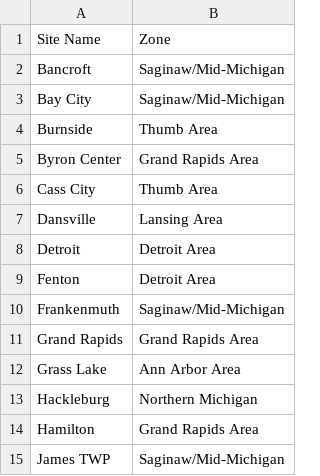
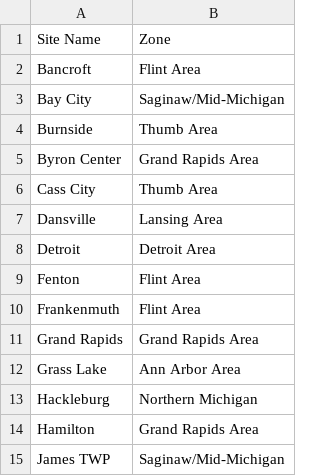
Before and after one commit to dbehnke/codeplugs, a CSV file: dm32uv/mi5_sites.csv, drawn as a sheet; only a part is shown.

Commit message:
feat: create Flint Area zone

```diff
--- a/dm32uv/mi5_sites.csv
+++ b/dm32uv/mi5_sites.csv
@@ -1,3 +1,3 @@
 Site Name,Zone
-Bancroft,Saginaw/Mid-Michigan
+Bancroft,Flint Area
 Bay City,Saginaw/Mid-Michigan
@@ -8,4 +8,4 @@ Dansville,Lansing Area
 Detroit,Detroit Area
-Fenton,Detroit Area
-Frankenmuth,Saginaw/Mid-Michigan
+Fenton,Flint Area
+Frankenmuth,Flint Area
 Grand Rapids,Grand Rapids Area
```
